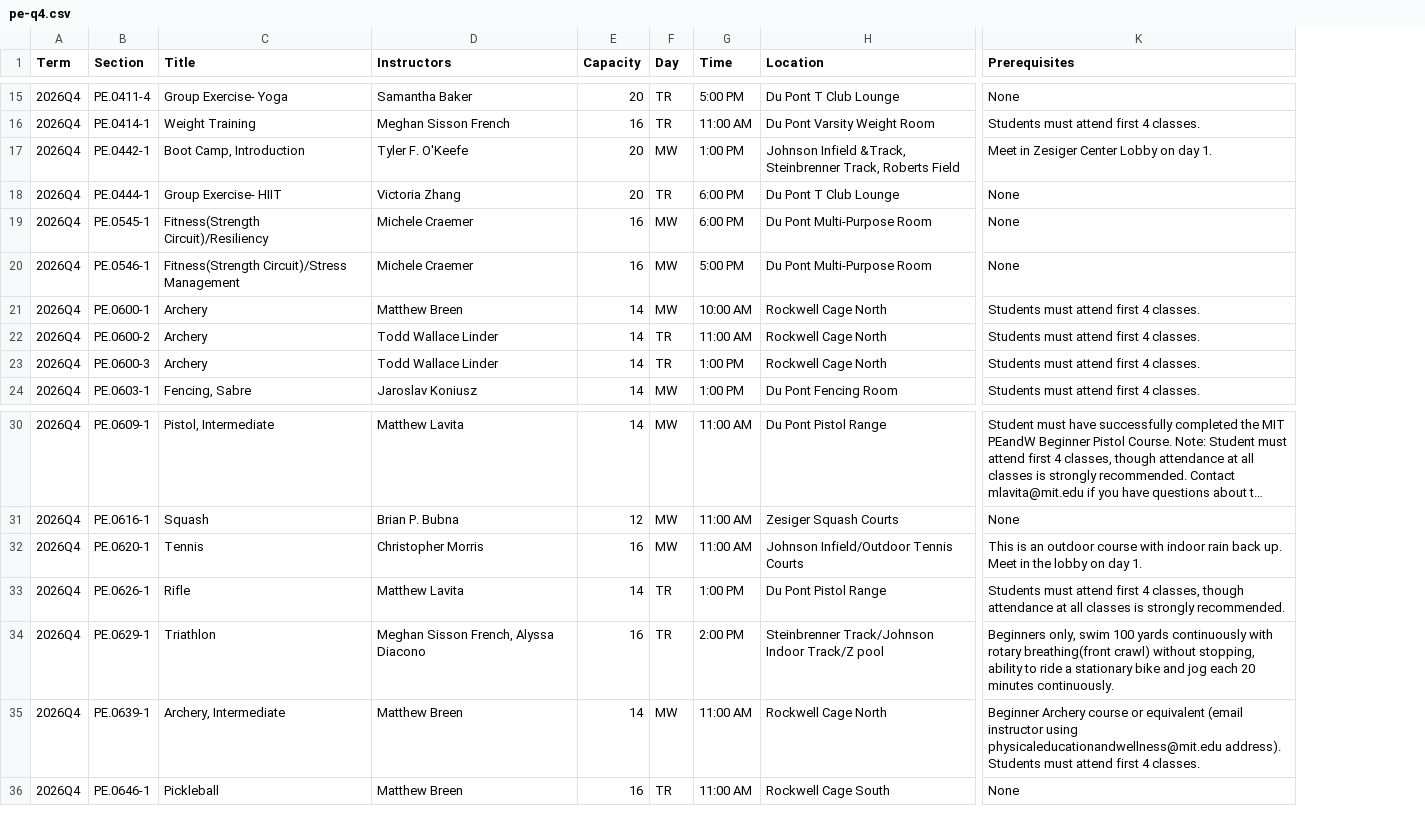
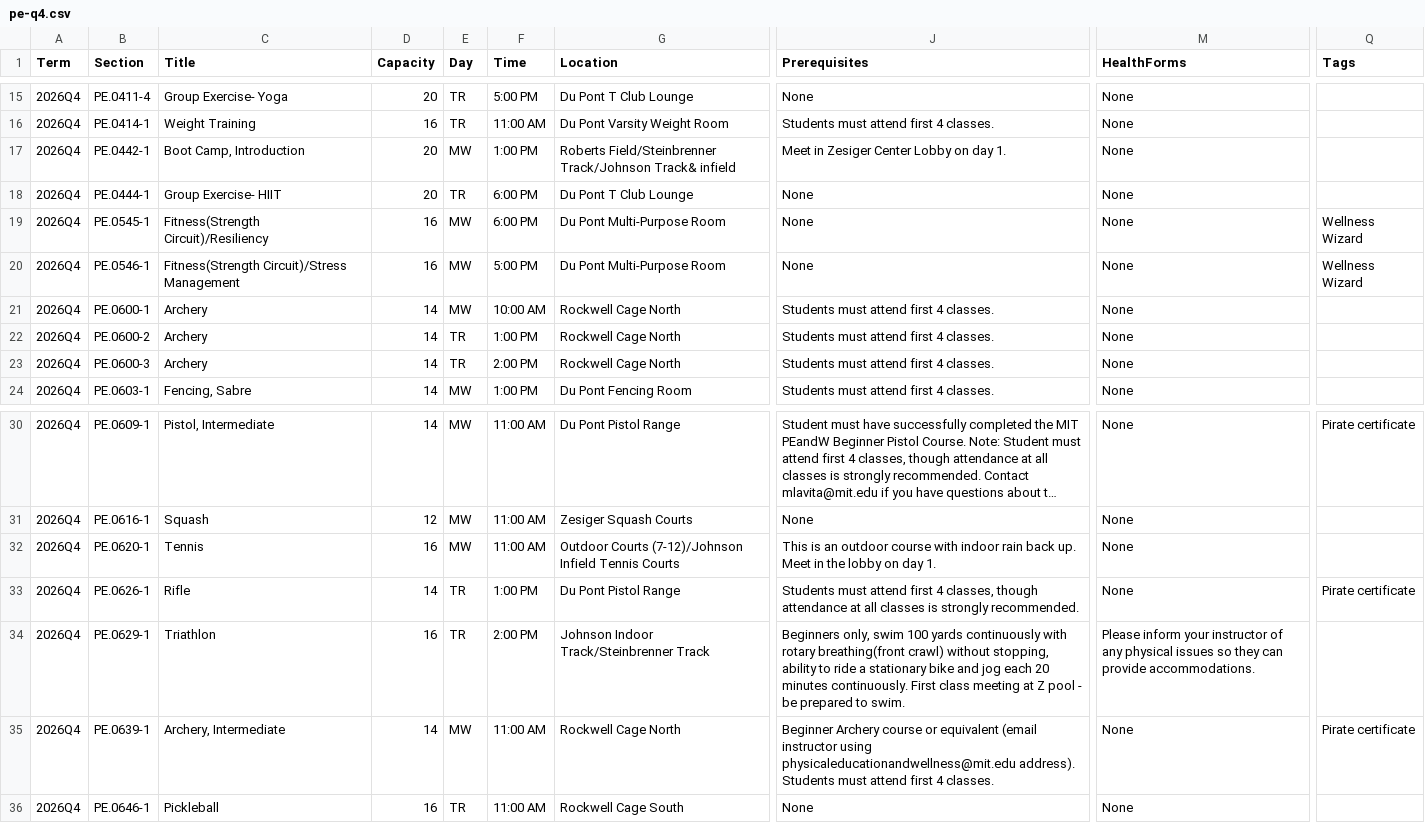
Before and after one commit to sipb/hydrant, a CSV file: scrapers/pe/pe-q4.csv, drawn as a sheet; only a part is shown, gaps mark what is left out; long unchanged cells end in …; removed rows and columns are numbered as before the commit, all else as after; the diff covers the shown part only; the diff names each change by its address in the sheet, - before the commit and + after, or states it on an @@ line.

```diff
--- a/scrapers/pe/pe-q4.csv
+++ b/scrapers/pe/pe-q4.csv
-column D (Instructors), rows 15-24: Samantha Baker | Meghan Sisson French | Tyler F. O'Keefe | Victoria Zhang | Michele Craemer | Michele Craemer | Matthew Breen | Todd Wallace Linder | Todd Wallace Linder | Jaroslav Koniusz; rows 30-36: Matthew Lavita | Brian P. Bubna | Christopher Morris | Matthew Lavita | Meghan Sisson French, Alyssa Diacono | Matthew Breen | Matthew Breen
+column M (HealthForms), rows 15-24: all None; rows 30-36: None | None | None | None | Please inform your instructor of any physical issues so they can provide accommodations. | None | None
+column Q (Tags), rows 19-20: Wellness Wizard | Wellness Wizard; rows 30-35: Pirate certificate |  |  | Pirate certificate |  | Pirate certificate
-G17 (Location): Johnson Infield &Track, Steinbrenner Track, Roberts Field
+G17 (Location): Roberts Field/Steinbrenner Track/Johnson Track& infield
-F22 (Time): 11:00 AM
+F22 (Time): 1:00 PM
-F23 (Time): 1:00 PM
+F23 (Time): 2:00 PM
-G32 (Location): Johnson Infield/Outdoor Tennis Courts
+G32 (Location): Outdoor Courts (7-12)/Johnson Infield Tennis Courts
-G34 (Location): Steinbrenner Track/Johnson Indoor Track/Z pool
+G34 (Location): Johnson Indoor Track/Steinbrenner Track
-J34 (Prerequisites): …minutes continuously.
+J34 (Prerequisites): …minutes continuously. First class meeting at Z pool - be prepared to swim.
```
Also changed, not shown: 1 added row, 1 removed row and 12 edited cells elsewhere in this file, 3 other files.
